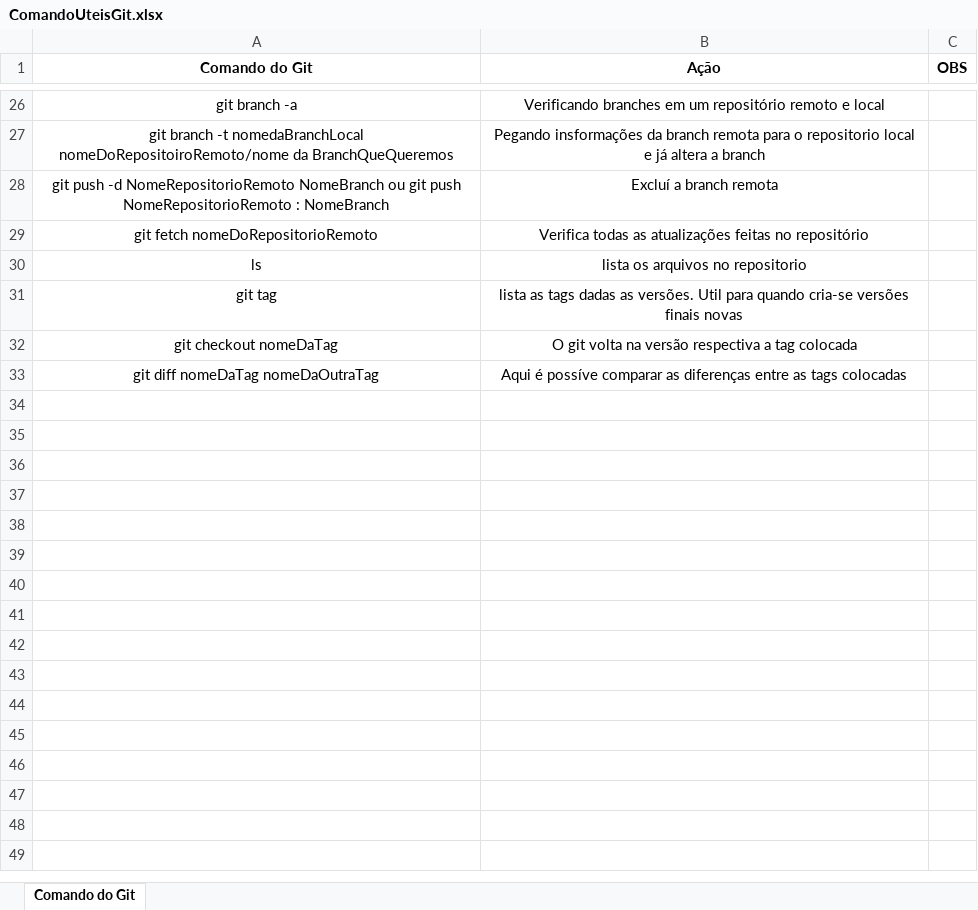
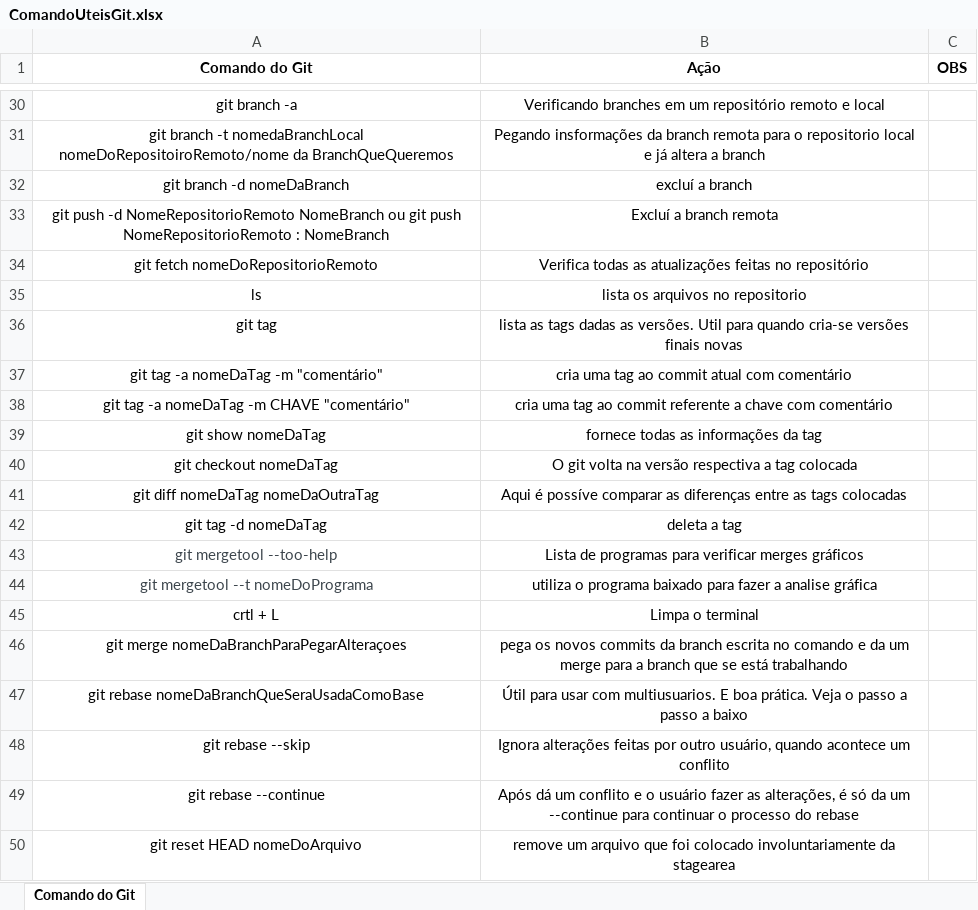
Before and after one commit to tassio72/git, an Excel workbook: ComandoUteisGit.xlsx, sheet Comando do Git, drawn as a sheet; only a part is shown, gaps mark what is left out; values as stored, in another font and other column widths than the file's, no borders; table styles not drawn; the diff covers the shown part only; the diff names each change by its address in the sheet, - before the commit and + after, or states it on an @@ line.

Commit message:
Retomando

```diff
--- a/ComandoUteisGit.xlsx (sheet Comando do Git)
+++ b/ComandoUteisGit.xlsx (sheet Comando do Git)
+row 32: git branch -d nomeDaBranch | excluí a branch
+row 37: git tag -a nomeDaTag -m "comentário" | cria uma tag ao commit atual com comentário
+row 38: git tag -a nomeDaTag -m CHAVE "comentário" | cria uma tag ao commit referente a chave com comentário
+row 39: git show nomeDaTag | fornece todas as informações da tag
+row 42: git tag -d nomeDaTag | deleta a tag
+row 43: git mergetool --too-help | Lista de programas para verificar merges gráficos
+row 44: git mergetool --t nomeDoPrograma | utiliza o programa baixado para fazer a analise gráfica
+row 45: crtl + L | Limpa o terminal
+row 46: git merge nomeDaBranchParaPegarAlteraçoes | pega os novos commits da branch escrita no comando e da um merge para a branch que se está trabalhando
+row 47: git rebase nomeDaBranchQueSeraUsadaComoBase | Útil para usar com multiusuarios. E boa prática. Veja o passo a passo a baixo
+row 48: git rebase --skip | Ignora alterações feitas por outro usuário, quando acontece um conflito
+row 49: git rebase --continue | Após dá um conflito e o usuário fazer as alterações, é só da um --continue para continuar o processo do rebase
+row 50: git reset HEAD nomeDoArquivo | remove um arquivo que foi colocado involuntariamente da stagearea
```
Also changed, not shown: 17 added rows and 2 edited cells elsewhere in this sheet.
